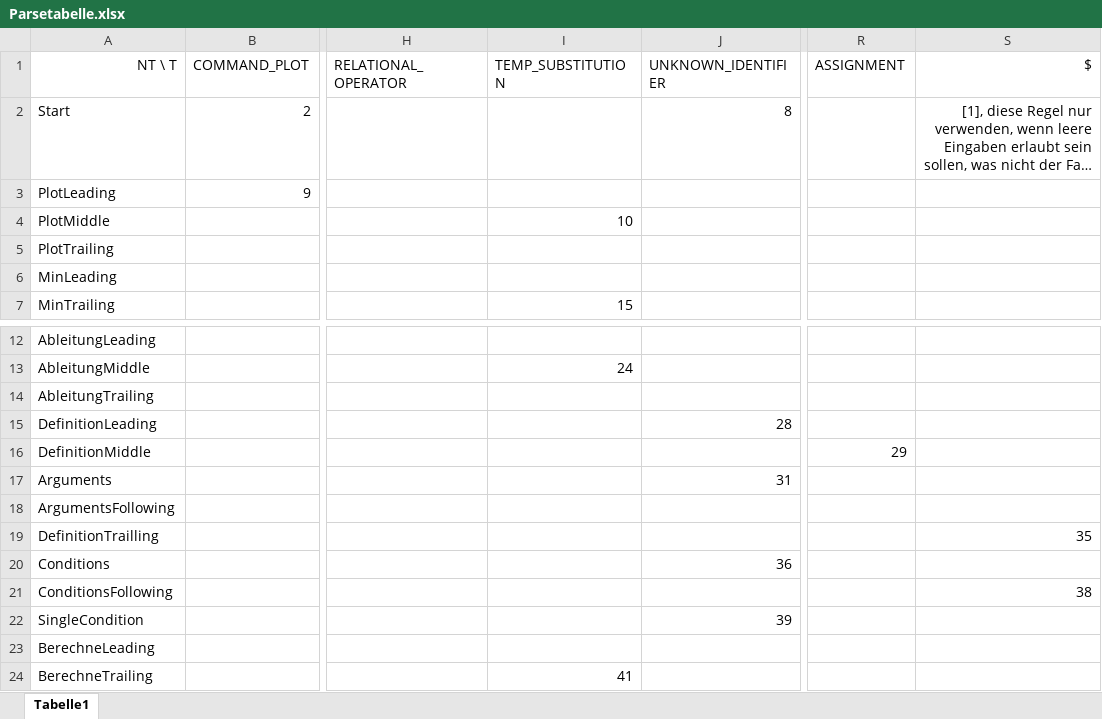
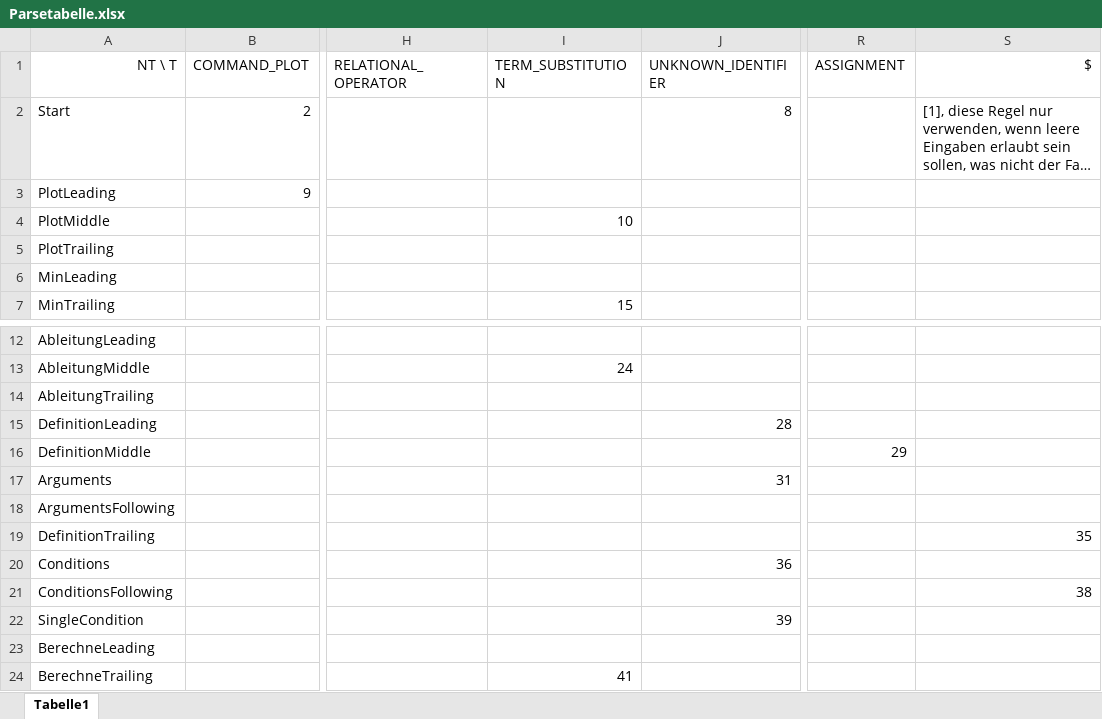
Before and after one commit to lukitheflusspferd/GTRaeumt, an Excel workbook: abgabeanhang/Anhang/Parsetabelle.xlsx, sheet Tabelle1, drawn as a sheet; only a part is shown, gaps mark what is left out; long unchanged cells end in …; values as stored, in another font and other column widths than the file's, no borders; the diff names each change by its address in the sheet, - before the commit and + after, or states it on an @@ line.

```diff
--- a/abgabeanhang/Anhang/Parsetabelle.xlsx (sheet Tabelle1)
+++ b/abgabeanhang/Anhang/Parsetabelle.xlsx (sheet Tabelle1)
-I1: TEMP_SUBSTITUTION
+I1: TERM_SUBSTITUTION
-S2 alignment: right
+S2 alignment: left
-A19 (NT \ T): DefinitionTrailling
+A19 (NT \ T): DefinitionTrailing
```
Also changed, not shown: 2 other files.
